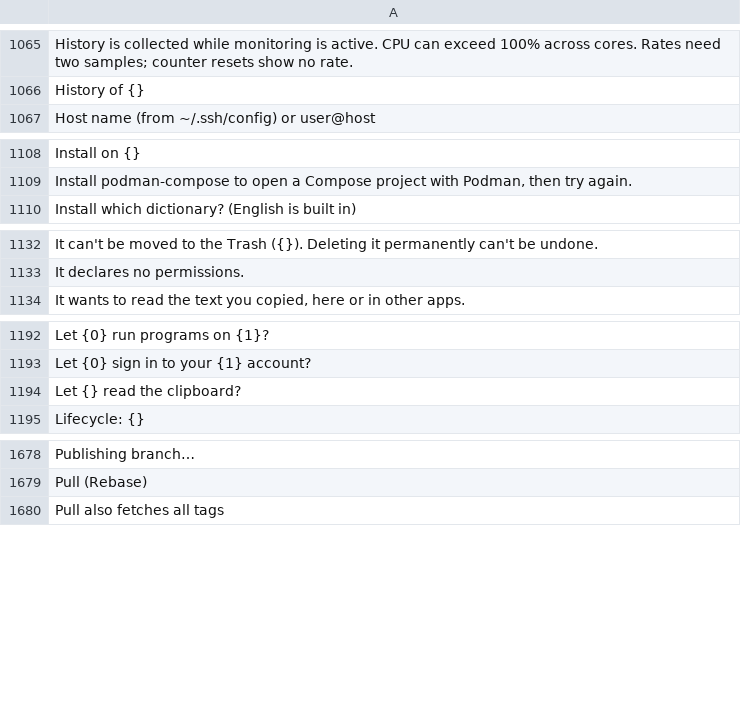
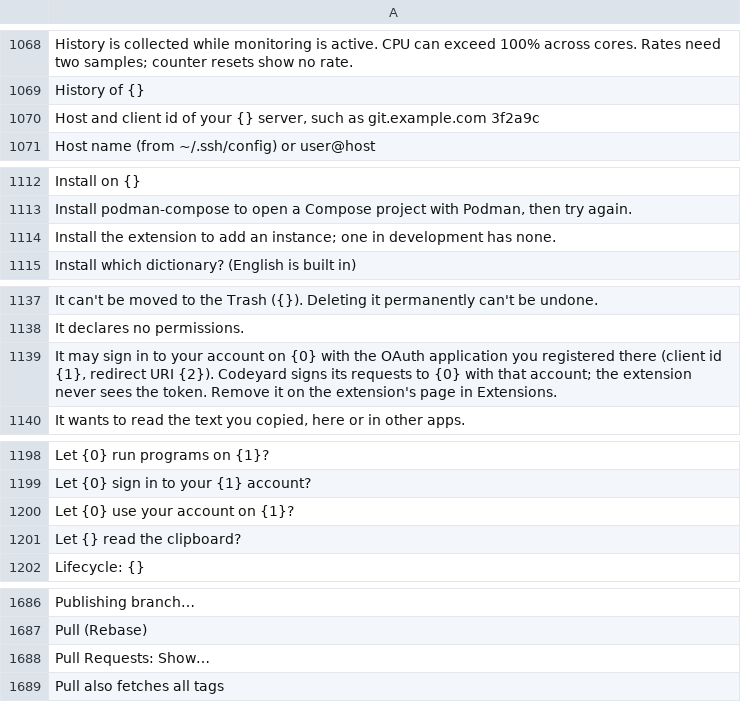
Before and after one commit to doancan/codeyard, a TSV file: crates/app/locales/template.tsv, drawn as a sheet; only a part is shown, gaps mark what is left out; the diff covers the shown part only; the diff names each change by its address in the sheet, - before the commit and + after, or states it on an @@ line.

```diff
--- a/crates/app/locales/template.tsv
+++ b/crates/app/locales/template.tsv
+row 1070: Host and client id of your {} server, such as git.example.com 3f2a9c
+row 1114: Install the extension to add an instance; one in development has none.
+row 1139: It may sign in to your account on {0} with the OAuth application you registered there (client id {1}, redirect URI {2}). Codeyard signs its requests to {0} with that account; the extension never sees the token. Remove it on the extension's page in Extensions.
+row 1200: Let {0} use your account on {1}?
+row 1688: Pull Requests: Show…
```
Also changed, not shown: 7 added rows, 2 removed rows and 1 edited cell elsewhere in this file, crates/app/locales/tr.tsv, 26 other files.
